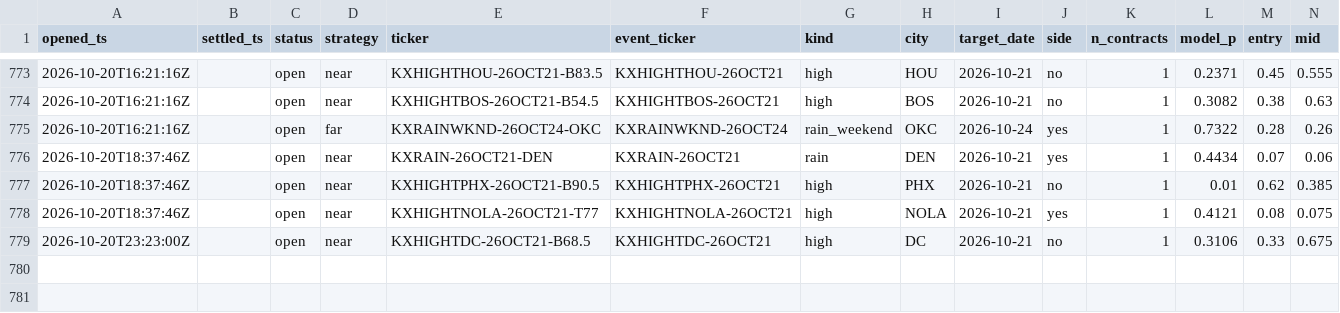
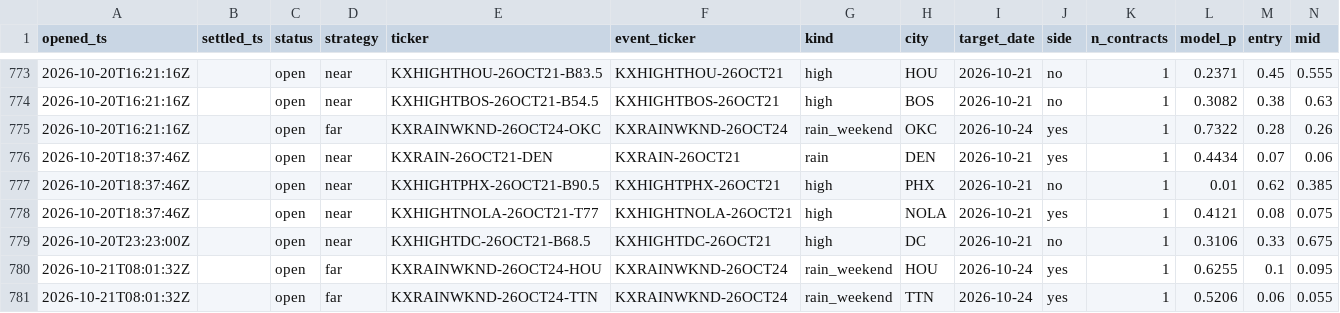
Before and after one commit to JakeA02/EduardoSaverin, a CSV file: data/paper/kalshi_trades.csv, drawn as a sheet; only a part is shown, gaps mark what is left out; rows hold the shown columns only; the diff names each change by its address in the sheet, - before the commit and + after, or states it on an @@ line.

```diff
--- a/data/paper/kalshi_trades.csv
+++ b/data/paper/kalshi_trades.csv
+row 780: 2026-10-21T08:01:32Z |  | open | far | KXRAINWKND-26OCT24-HOU | KXRAINWKND-26OCT24 | rain_weekend | HOU | 2026-10-24 | yes | 1 | 0.6255 | 0.1 | 0.095
+row 781: 2026-10-21T08:01:32Z |  | open | far | KXRAINWKND-26OCT24-TTN | KXRAINWKND-26OCT24 | rain_weekend | TTN | 2026-10-24 | yes | 1 | 0.5206 | 0.06 | 0.055
```
Also changed, not shown: 7 other files.
